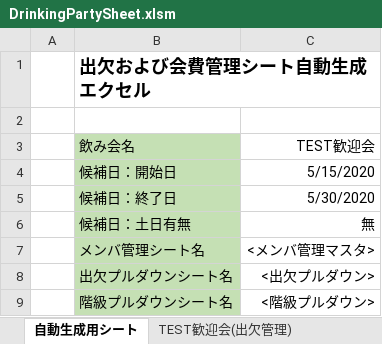
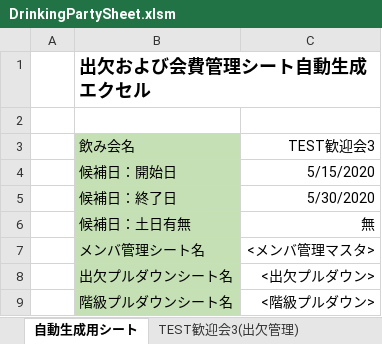
Before and after one commit to sakagami0615/DrinkingPartyAssister, an Excel workbook: DrinkingPartySheet.xlsm, sheet 自動生成用シート, drawn as a sheet; values as stored, in another font and other column widths than the file's, no borders; charts and pictures not drawn; the diff names each change by its address in the sheet, - before the commit and + after, or states it on an @@ line.

```diff
--- a/DrinkingPartySheet.xlsm (sheet 自動生成用シート)
+++ b/DrinkingPartySheet.xlsm (sheet 自動生成用シート)
+sheet tab: TEST歓迎会3(出欠管理)
-C3: TEST歓迎会
+C3: TEST歓迎会3
```
Also changed, not shown: other sheet tabs.
